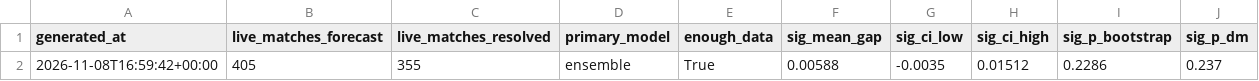
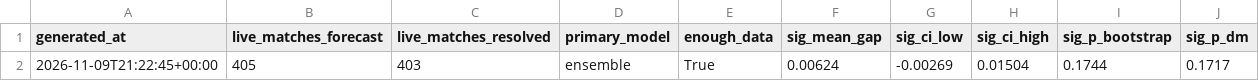
Before and after one commit to JonahXA/closingline, a CSV file: reports/scorecard_status.csv, drawn as a sheet.

```diff
--- a/reports/scorecard_status.csv
+++ b/reports/scorecard_status.csv
@@ -1,2 +1,2 @@
 generated_at,live_matches_forecast,live_matches_resolved,primary_model,enough_data,sig_mean_gap,sig_ci_low,sig_ci_high,sig_p_bootstrap,sig_p_dm
-2026-11-08T16:59:42+00:00,405,355,ensemble,True,0.00588,-0.0035,0.01512,0.2286,0.237
+2026-11-09T21:22:45+00:00,405,403,ensemble,True,0.00624,-0.00269,0.01504,0.1744,0.1717
```
Also changed, not shown: paper/strategies.csv, reports/scorecard.csv, 3 other files.
